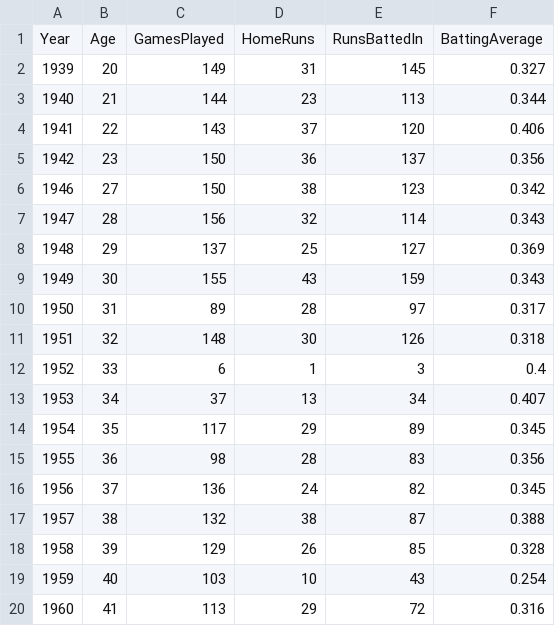
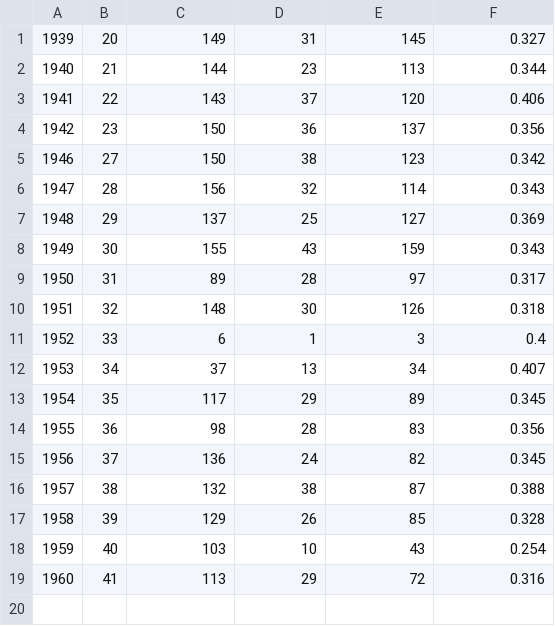
Before and after one commit to 1nv8rzim/NSSA220, a CSV file: Lab1/TeddyBallgame.csv, drawn as a sheet; the diff names each change by its address in the sheet, - before the commit and + after, or states it on an @@ line.

```diff
--- a/Lab1/TeddyBallgame.csv
+++ b/Lab1/TeddyBallgame.csv
-row 1: Year | Age | GamesPlayed | HomeRuns | RunsBattedIn | BattingAverage
```
Also changed, not shown: 1 other file.
